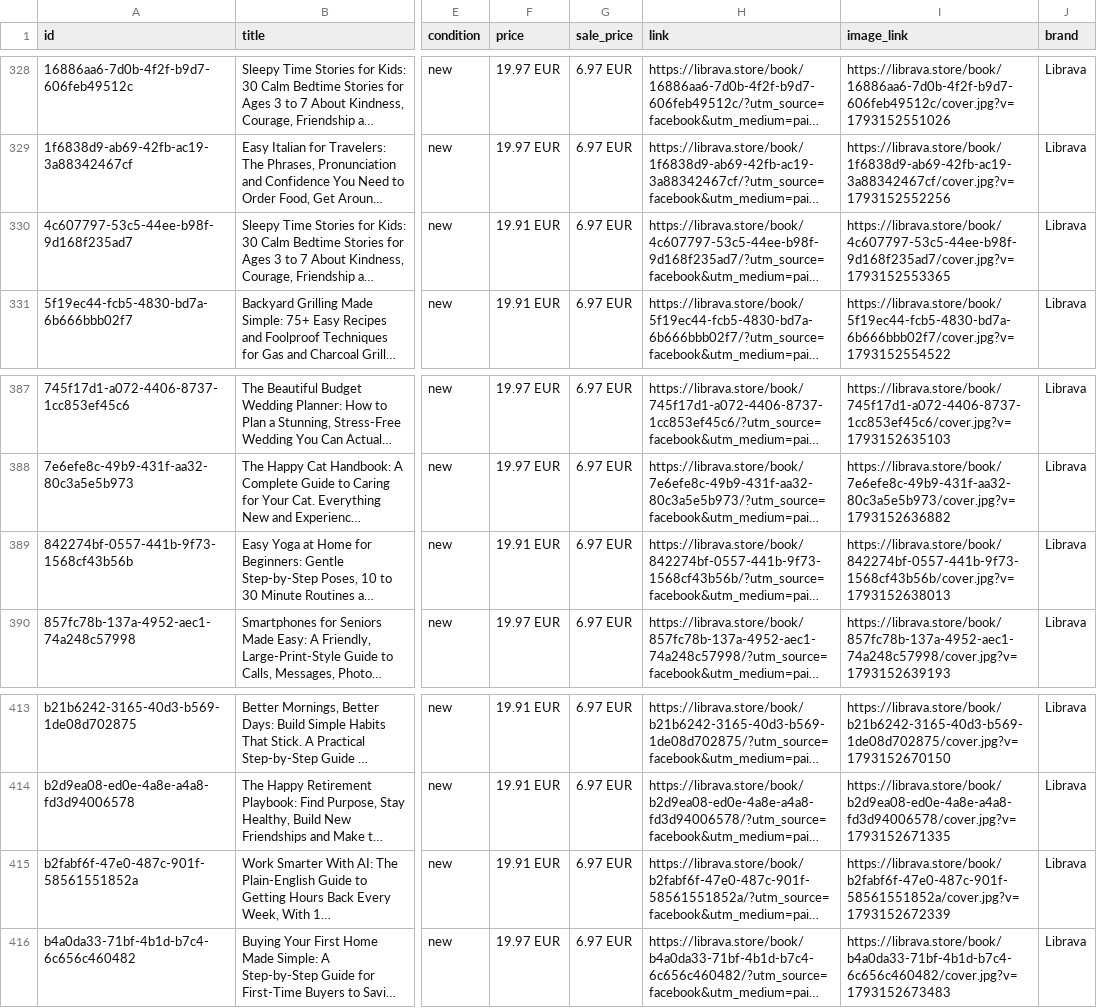
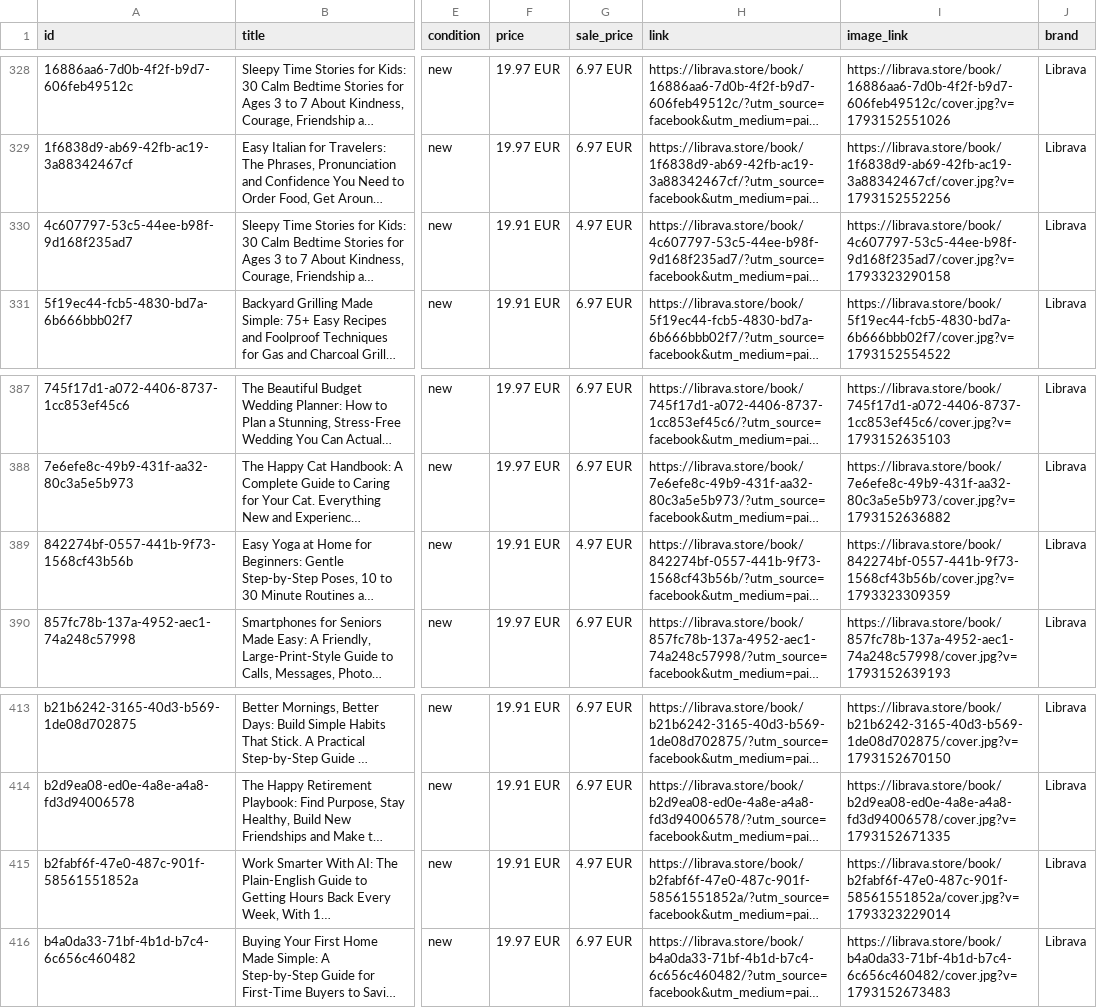
Before and after one commit to Essens2022/librava, a CSV file: feed/meta.csv, drawn as a sheet; only a part is shown, gaps mark what is left out; long unchanged cells end in …; the diff names each change by its address in the sheet, - before the commit and + after, or states it on an @@ line.

```diff
--- a/feed/meta.csv
+++ b/feed/meta.csv
-G330 (sale_price): 6.97 EUR
+G330 (sale_price): 4.97 EUR
-I330 (image_link): https://librava.store/book/4c607797-53c5-44ee-b98f-9d168f235ad7/cover.jpg?v=1793152553365
+I330 (image_link): https://librava.store/book/4c607797-53c5-44ee-b98f-9d168f235ad7/cover.jpg?v=1793323290158
-G389 (sale_price): 6.97 EUR
+G389 (sale_price): 4.97 EUR
-I389 (image_link): https://librava.store/book/842274bf-0557-441b-9f73-1568cf43b56b/cover.jpg?v=1793152638013
+I389 (image_link): https://librava.store/book/842274bf-0557-441b-9f73-1568cf43b56b/cover.jpg?v=1793323309359
-G415 (sale_price): 6.97 EUR
+G415 (sale_price): 4.97 EUR
-I415 (image_link): https://librava.store/book/b2fabf6f-47e0-487c-901f-58561551852a/cover.jpg?v=1793152672339
+I415 (image_link): https://librava.store/book/b2fabf6f-47e0-487c-901f-58561551852a/cover.jpg?v=1793323229014
```
Also changed, not shown: 10 other files.
